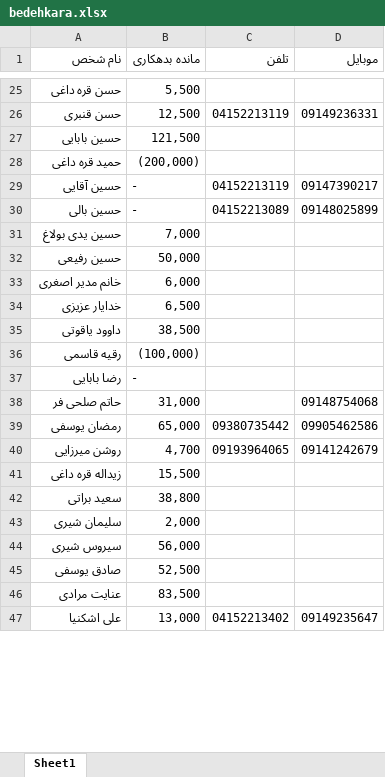
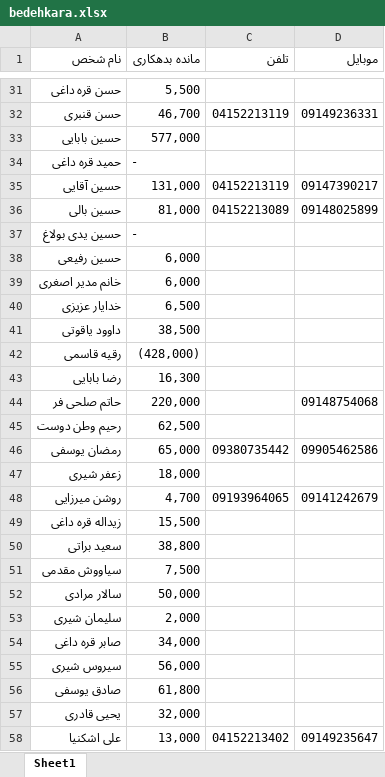
Before and after one commit to ghaemaghaey/bedehkaran, an Excel workbook: bedehkara.xlsx, sheet Sheet1, drawn as a sheet; only a part is shown, gaps mark what is left out; values as stored, in another font and other column widths than the file's, no cell formats; removed rows and columns are numbered as before the commit, all else as after; the diff covers the shown part only; the diff names each change by its address in the sheet, - before the commit and + after, or states it on an @@ line.

```diff
--- a/bedehkara.xlsx (sheet Sheet1)
+++ b/bedehkara.xlsx (sheet Sheet1)
-B32 (مانده بدهکاری): 12,500
+B32 (مانده بدهکاری): 46,700
-B33 (مانده بدهکاری): 121,500
+B33 (مانده بدهکاری): 577,000
-B34 (مانده بدهکاری): (200,000)
+B34 (مانده بدهکاری): -
-B35 (مانده بدهکاری): -
+B35 (مانده بدهکاری): 131,000
-B36 (مانده بدهکاری): -
+B36 (مانده بدهکاری): 81,000
-B37 (مانده بدهکاری): 7,000
+B37 (مانده بدهکاری): -
-B38 (مانده بدهکاری): 50,000
+B38 (مانده بدهکاری): 6,000
-B42 (مانده بدهکاری): (100,000)
+B42 (مانده بدهکاری): (428,000)
-B43 (مانده بدهکاری): -
+B43 (مانده بدهکاری): 16,300
-B44 (مانده بدهکاری): 31,000
+B44 (مانده بدهکاری): 220,000
+row 45: رحیم وطن دوست | 62,500
+row 47: زعفر شیری | 18,000
+row 51: سیاووش مقدمی | 7,500
+row 52: سالار مرادی | 50,000
+row 54: صابر قره داغی | 34,000
-B56 (مانده بدهکاری): 52,500
+B56 (مانده بدهکاری): 61,800
-row 46: عنایت مرادی | 83,500
+row 57: یحیی قادری | 32,000
```
Also changed, not shown: 20 added rows and 37 edited cells elsewhere in this sheet, cell formats.
